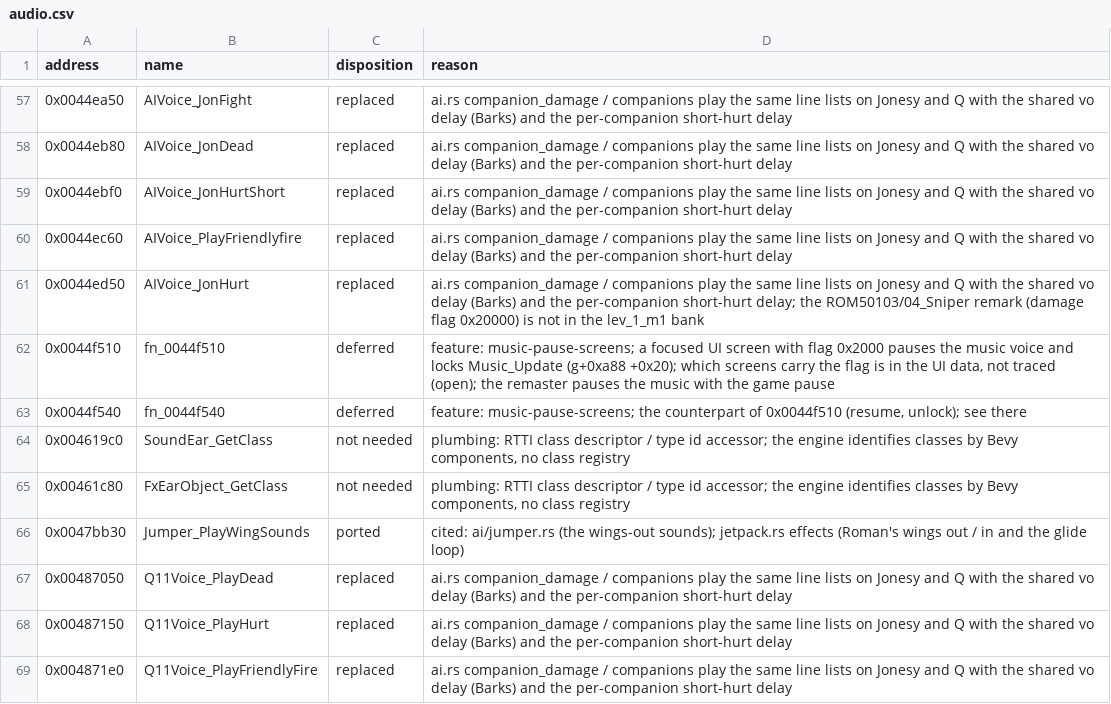
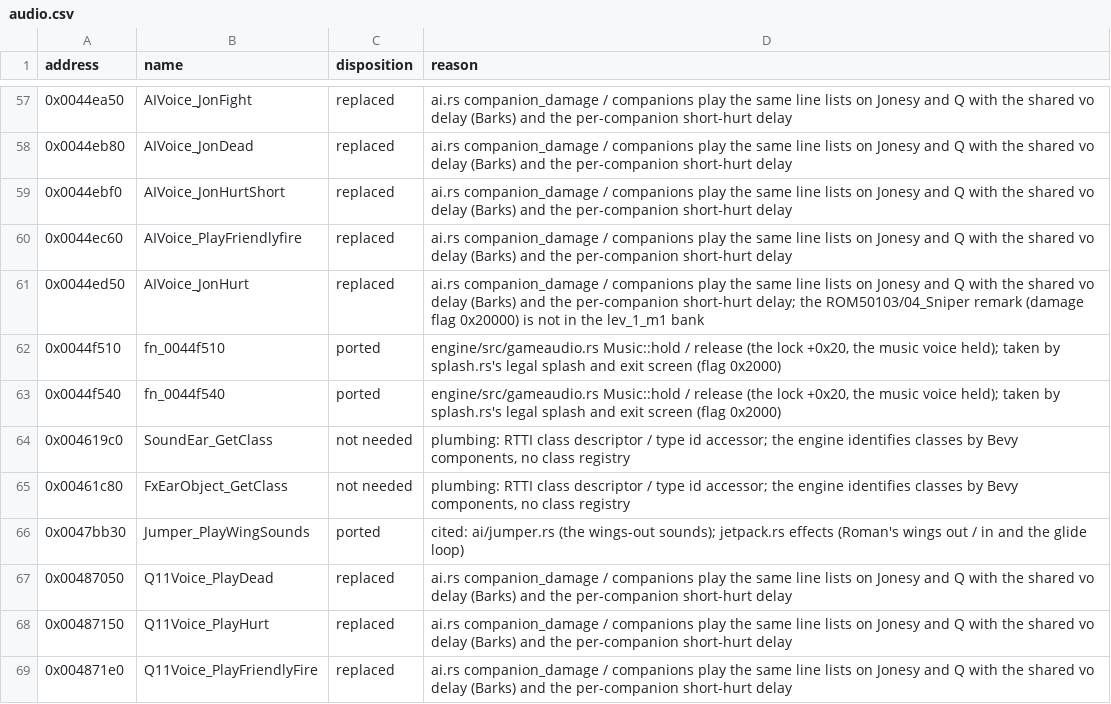
Before and after one commit to NikhilVerma/armed-and-dangerous-recomp, a CSV file: docs/port/audio.csv, drawn as a sheet; only a part is shown, gaps mark what is left out.

```diff
--- a/docs/port/audio.csv
+++ b/docs/port/audio.csv
@@ -61,4 +61,4 @@ address,name,disposition,reason
 0x0044ed50,AIVoice_JonHurt,replaced,ai.rs companion_damage / companions play the same line lists on Jonesy and Q with the shared vo delay (Barks) and the per-companion short-hurt delay; the ROM50103/04_Sniper remark (damage flag 0x20000) is not in the lev_1_m1 bank
-0x0044f510,fn_0044f510,deferred,"feature: music-pause-screens; a focused UI screen with flag 0x2000 pauses the music voice and locks Music_Update (g+0xa88 +0x20); which screens carry the flag is in the UI data, not traced (open); the remaster pauses the music with the game pause"
-0x0044f540,fn_0044f540,deferred,"feature: music-pause-screens; the counterpart of 0x0044f510 (resume, unlock); see there"
+0x0044f510,fn_0044f510,ported,"engine/src/gameaudio.rs Music::hold / release (the lock +0x20, the music voice held); taken by splash.rs's legal splash and exit screen (flag 0x2000)"
+0x0044f540,fn_0044f540,ported,"engine/src/gameaudio.rs Music::hold / release (the lock +0x20, the music voice held); taken by splash.rs's legal splash and exit screen (flag 0x2000)"
 0x004619c0,SoundEar_GetClass,not needed,"plumbing: RTTI class descriptor / type id accessor; the engine identifies classes by Bevy components, no class registry"
```
Also changed, not shown: docs/port/ui.csv, 16 other files.
